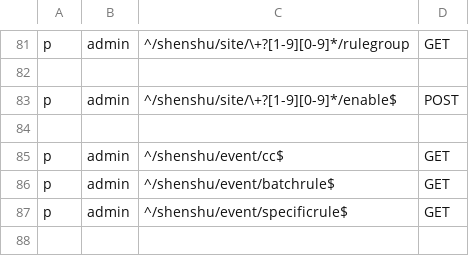
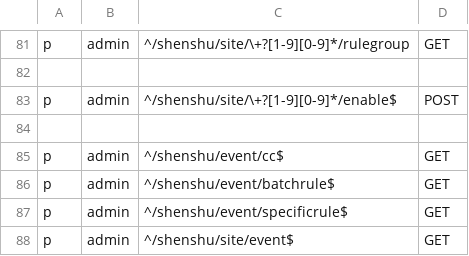
Before and after one commit to jixindatech/shenshu, a CSV file: admin/etc/basic_policy.csv, drawn as a sheet; only a part is shown, gaps mark what is left out.

Commit message:
add statistics for events

```diff
--- a/admin/etc/basic_policy.csv
+++ b/admin/etc/basic_policy.csv
@@ -87 +87,2 @@ p, admin, ^/shenshu/event/batchrule$, GET
 p, admin, ^/shenshu/event/specificrule$, GET
+p, admin, ^/shenshu/site/event$, GET
```
Also changed, not shown: 9 other files.
